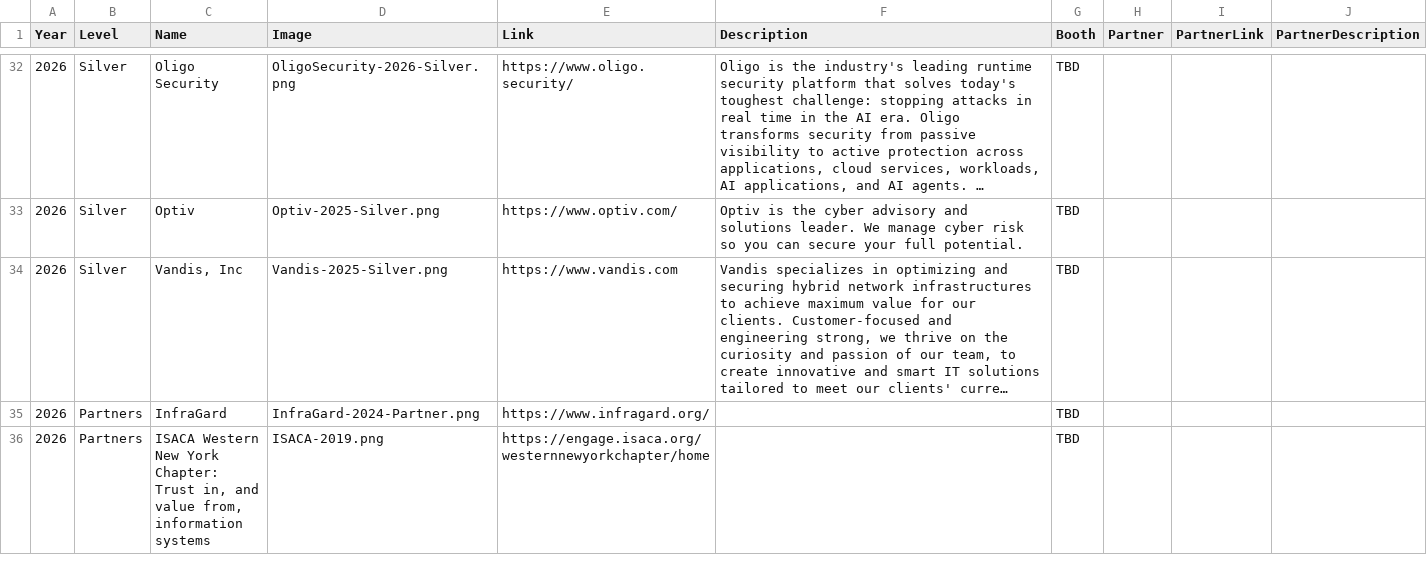
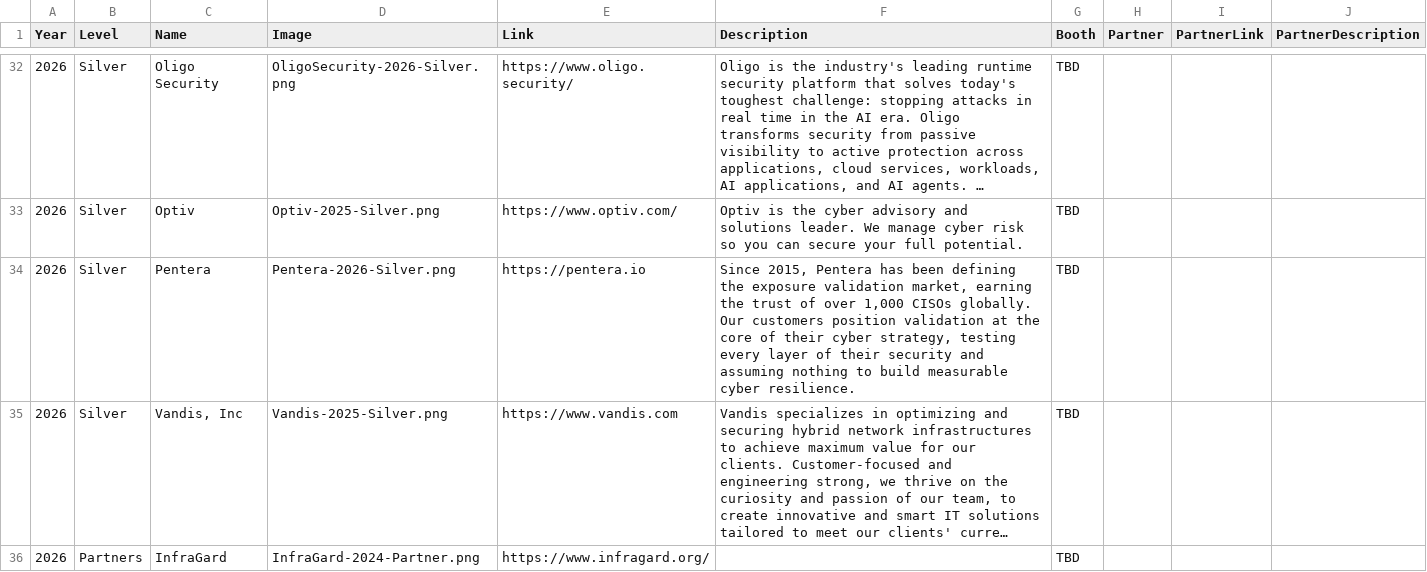
Before and after one commit to rocissa/rss-website, a CSV file: _data/sponsors/2026.csv, drawn as a sheet; only a part is shown, gaps mark what is left out; the shorter side is filled out with more unchanged rows; long unchanged cells end in …; the diff names each change by its address in the sheet, - before the commit and + after, or states it on an @@ line.

Commit message:
added last logo and made talk update
Added Pentera logo and information. Since no company info, took the text from their about us page. Added details for Atlantic Data sponsor talk on day 1.

```diff
--- a/_data/sponsors/2026.csv
+++ b/_data/sponsors/2026.csv
+row 34: 2026 | Silver | Pentera | Pentera-2026-Silver.png | https://pentera.io | Since 2015, Pentera has been defining the exposure validation market, earning the trust of over 1,000 CISOs globally. Our customers position validation at the core of their cyber strategy, testing every layer of their security and assuming nothing to build measurable cyber resilience. | TBD
```
Also changed, not shown: 2 other files.
